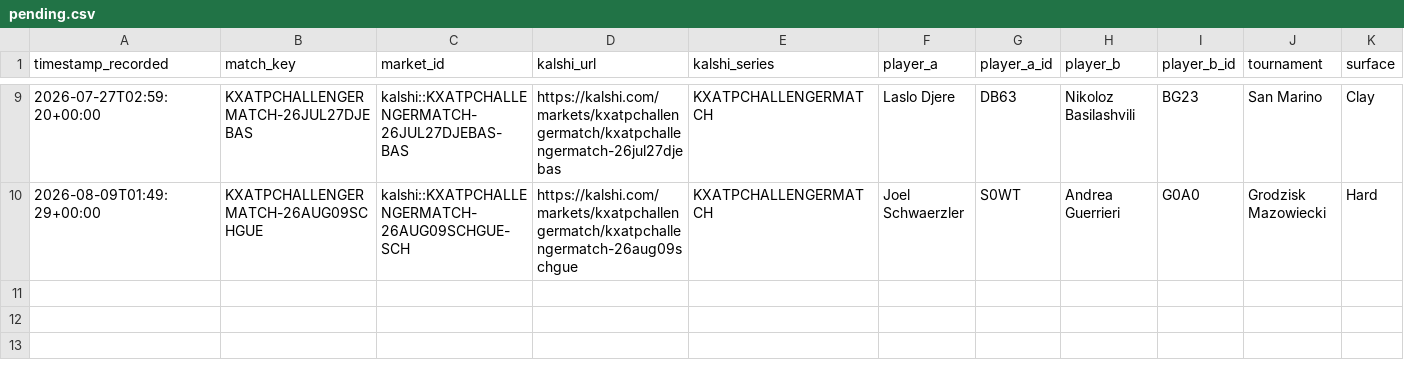
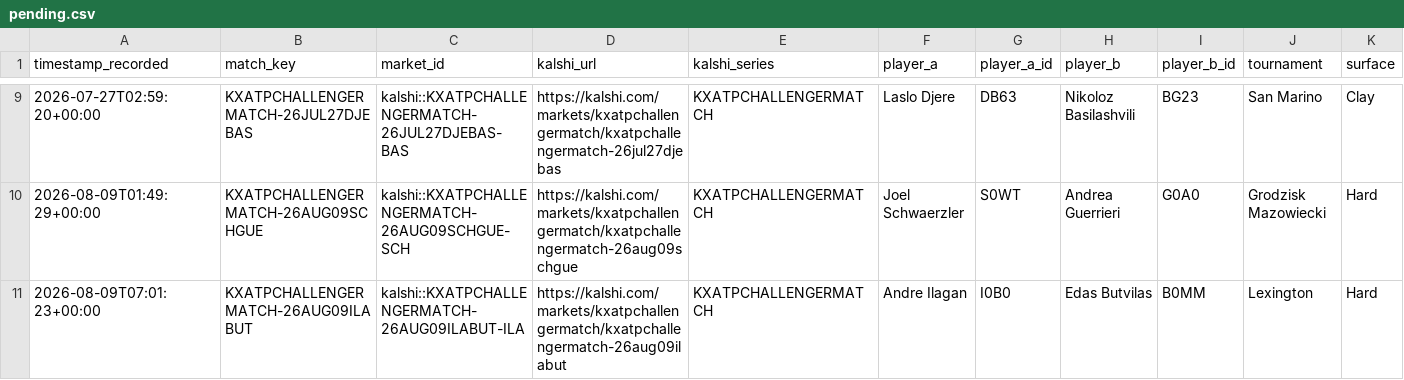
Before and after one commit to TKM6403/tennis-prediction-market, a CSV file: data/paper_trades/pending.csv, drawn as a sheet; only a part is shown, gaps mark what is left out; rows hold the shown columns only; the diff names each change by its address in the sheet, - before the commit and + after, or states it on an @@ line.

Commit message:
auto(paper-trader): 2026-08-09T07:02:06Z scan/settle

```diff
--- a/data/paper_trades/pending.csv
+++ b/data/paper_trades/pending.csv
+row 11: 2026-08-09T07:01:23+00:00 | KXATPCHALLENGERMATCH-26AUG09ILABUT | kalshi::KXATPCHALLENGERMATCH-26AUG09ILABUT-ILA | https://kalshi.com/markets/kxatpchallengermatch/kxatpchallengermatch-26aug09ilabut | KXATPCHALLENGERMATCH | Andre Ilagan | I0B0 | Edas Butvilas | B0MM | Lexington | Hard
```
Also changed, not shown: 4 other files.
